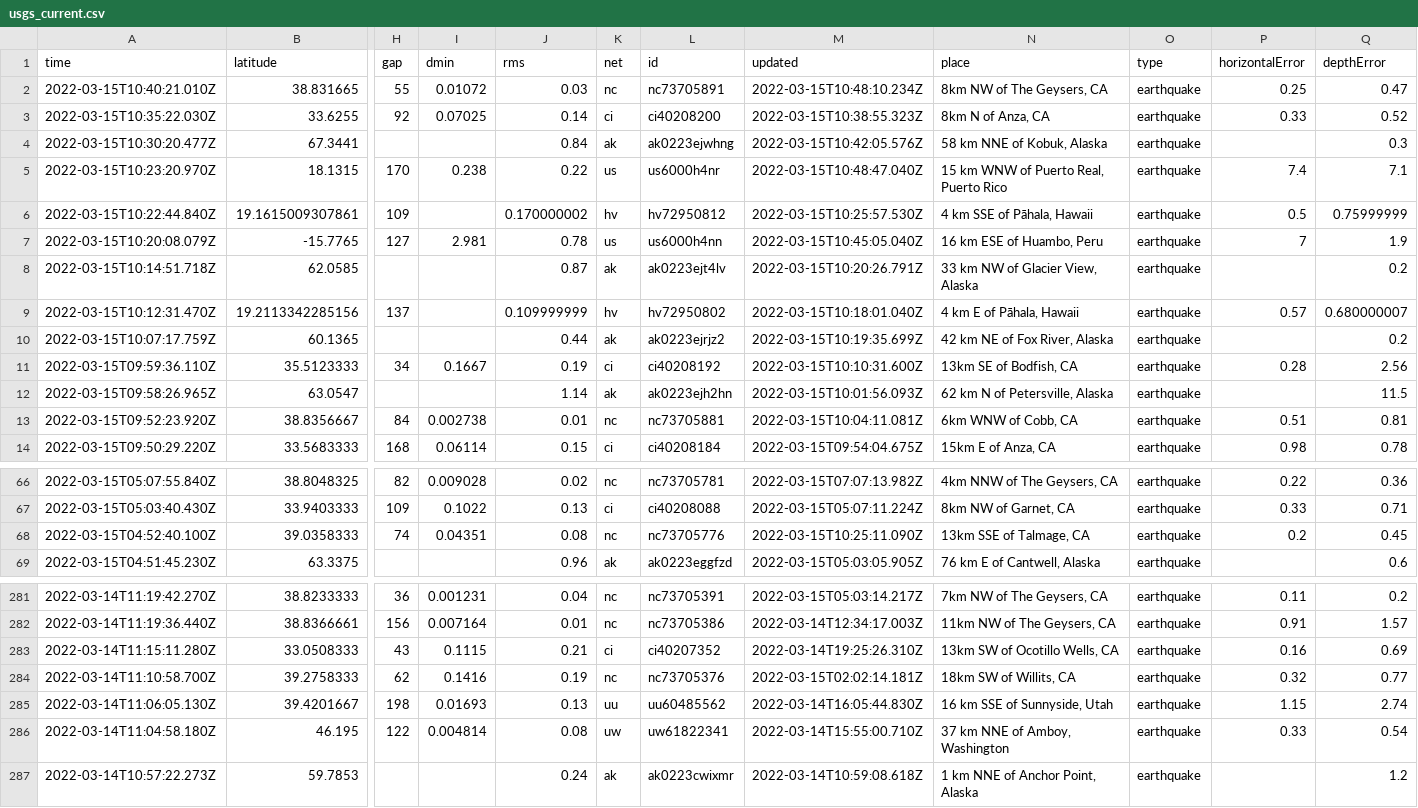
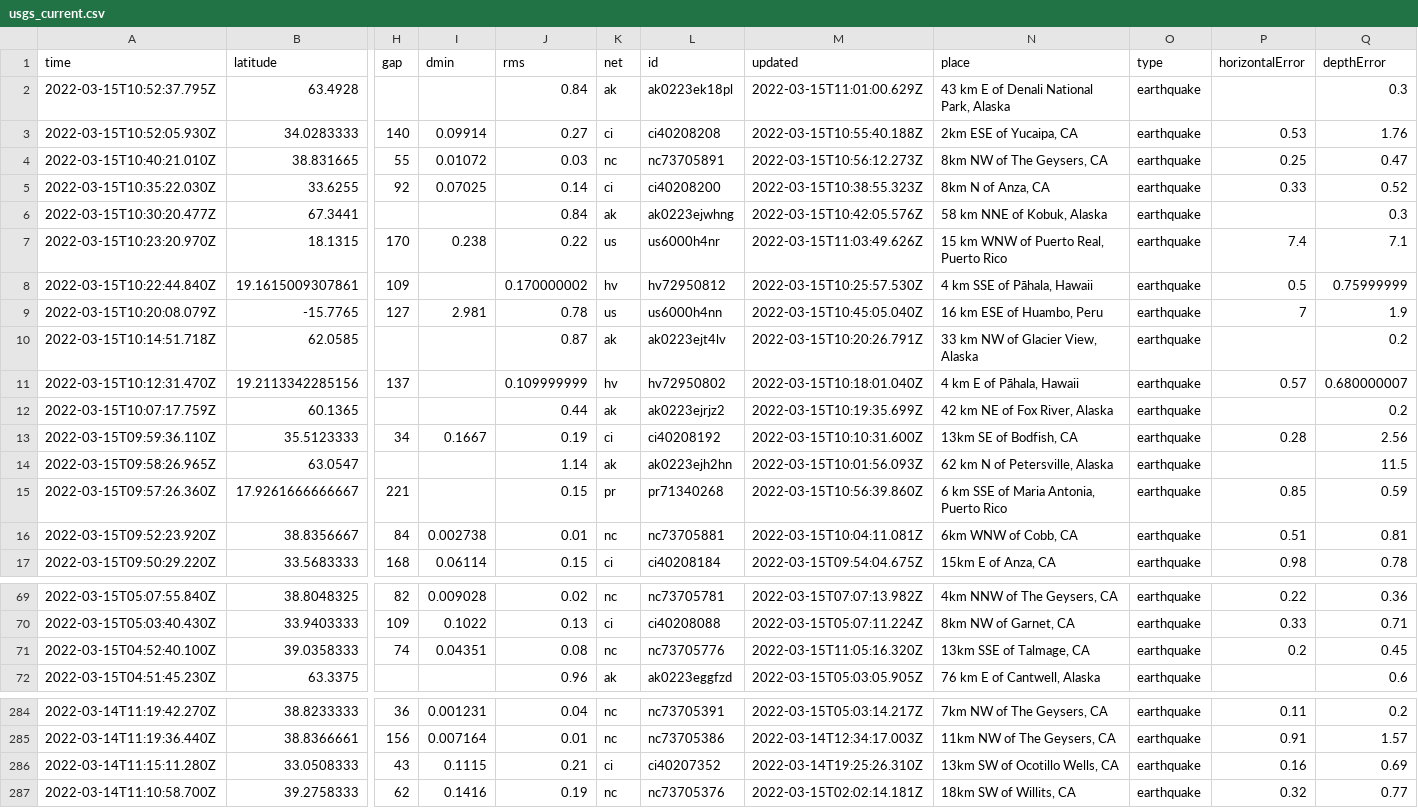
Before and after one commit to Nmargolis/github-action-workshop, a CSV file: usgs_current.csv, drawn as a sheet; only a part is shown, gaps mark what is left out; removed rows and columns are numbered as before the commit, all else as after; rows hold the shown columns only; the diff names each change by its address in the sheet, - before the commit and + after, or states it on an @@ line.

```diff
--- a/usgs_current.csv
+++ b/usgs_current.csv
+row 2: 2022-03-15T10:52:37.795Z | 63.4928 |  |  | 0.84 | ak | ak0223ek18pl | 2022-03-15T11:01:00.629Z | 43 km E of Denali National Park, Alaska | earthquake |  | 0.3
+row 3: 2022-03-15T10:52:05.930Z | 34.0283333 | 140 | 0.09914 | 0.27 | ci | ci40208208 | 2022-03-15T10:55:40.188Z | 2km ESE of Yucaipa, CA | earthquake | 0.53 | 1.76
-M4 (updated): 2022-03-15T10:48:10.234Z
+M4 (updated): 2022-03-15T10:56:12.273Z
-M7 (updated): 2022-03-15T10:48:47.040Z
+M7 (updated): 2022-03-15T11:03:49.626Z
+row 15: 2022-03-15T09:57:26.360Z | 17.9261666666667 | 221 |  | 0.15 | pr | pr71340268 | 2022-03-15T10:56:39.860Z | 6 km SSE of Maria Antonia, Puerto Rico | earthquake | 0.85 | 0.59
-M71 (updated): 2022-03-15T10:25:11.090Z
+M71 (updated): 2022-03-15T11:05:16.320Z
-row 285: 2022-03-14T11:06:05.130Z | 39.4201667 | 198 | 0.01693 | 0.13 | uu | uu60485562 | 2022-03-14T16:05:44.830Z | 16 km SSE of Sunnyside, Utah | earthquake | 1.15 | 2.74
-row 286: 2022-03-14T11:04:58.180Z | 46.195 | 122 | 0.004814 | 0.08 | uw | uw61822341 | 2022-03-14T15:55:00.710Z | 37 km NNE of Amboy, Washington | earthquake | 0.33 | 0.54
-row 287: 2022-03-14T10:57:22.273Z | 59.7853 |  |  | 0.24 | ak | ak0223cwixmr | 2022-03-14T10:59:08.618Z | 1 km NNE of Anchor Point, Alaska | earthquake |  | 1.2
```
Also changed, not shown: usgs_main.csv.
